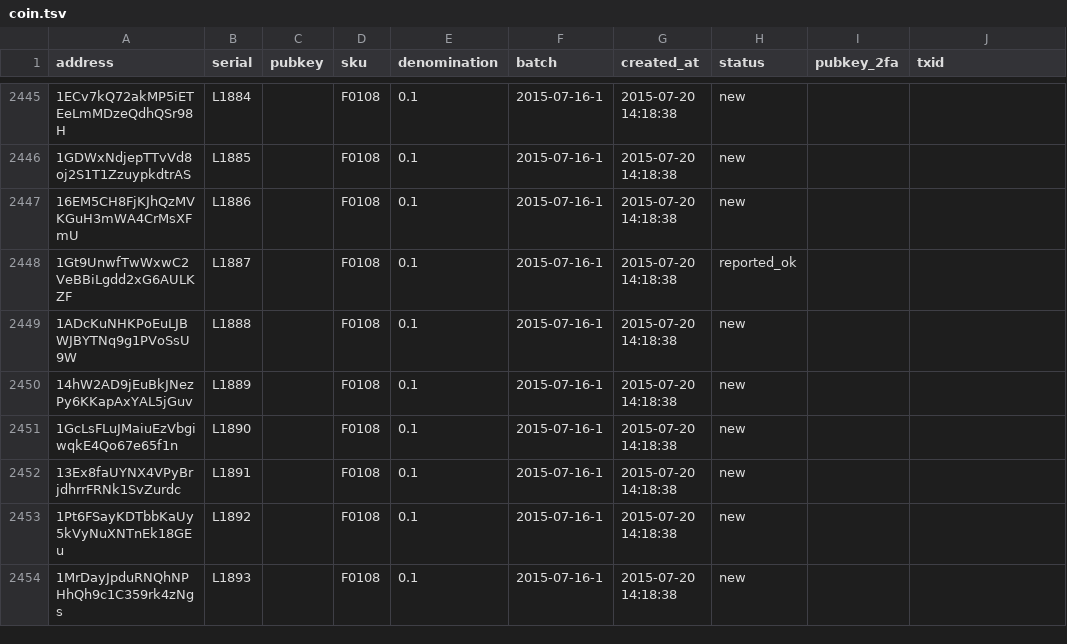
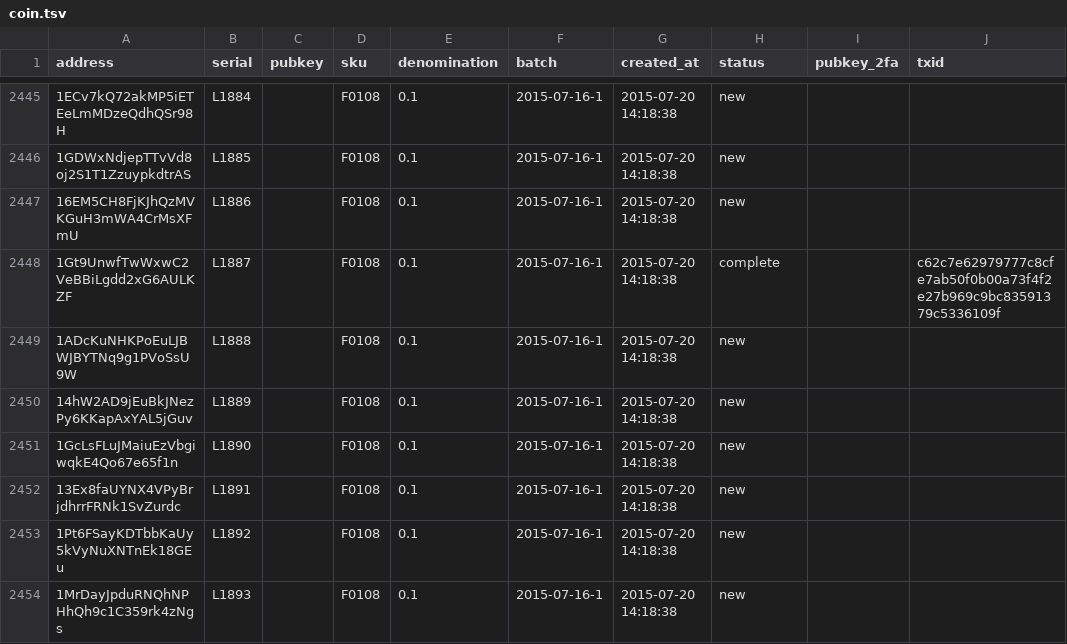
Before and after one commit to prasos/denarium-database, a TSV file: coin.tsv, drawn as a sheet; only a part is shown, gaps mark what is left out.

Commit message:
Daily coin status update

```diff
--- a/coin.tsv
+++ b/coin.tsv
@@ -2447,3 +2447,3 @@ address	serial	pubkey	sku	denomination	batch	created_at	status	pubkey_2fa	txid
 16EM5CH8FjKJhQzMVKGuH3mWA4CrMsXFmU	L1886		F0108	0.1	2015-07-16-1	2015-07-20 14:18:38	new		
-1Gt9UnwfTwWxwC2VeBBiLgdd2xG6AULKZF	L1887		F0108	0.1	2015-07-16-1	2015-07-20 14:18:38	reported_ok		
+1Gt9UnwfTwWxwC2VeBBiLgdd2xG6AULKZF	L1887		F0108	0.1	2015-07-16-1	2015-07-20 14:18:38	complete		c62c7e62979777c8cfe7ab50f0b00a73f4f2e27b969c9bc83591379c5336109f
 1ADcKuNHKPoEuLJBWJBYTNq9g1PVoSsU9W	L1888		F0108	0.1	2015-07-16-1	2015-07-20 14:18:38	new		
```
Also changed, not shown: 1 other file.
